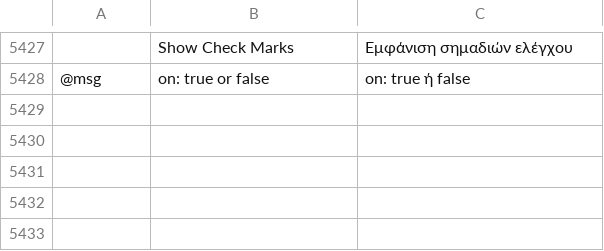
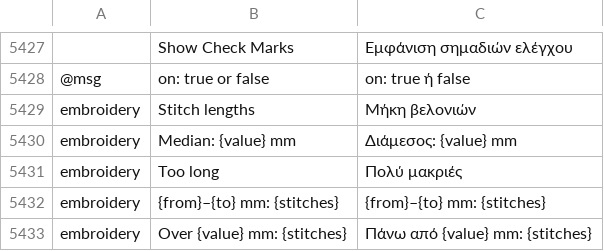
Before and after one commit to przbat-public/vectorcraft-stitch, a TSV file: crates/ui-egui/src/i18n/el.tsv, drawn as a sheet; only a part is shown, gaps mark what is left out; the diff names each change by its address in the sheet, - before the commit and + after, or states it on an @@ line.

```diff
--- a/crates/ui-egui/src/i18n/el.tsv
+++ b/crates/ui-egui/src/i18n/el.tsv
+row 5429: embroidery | Stitch lengths | Μήκη βελονιών
+row 5430: embroidery | Median: {value} mm | Διάμεσος: {value} mm
+row 5431: embroidery | Too long | Πολύ μακριές
+row 5432: embroidery | {from}–{to} mm: {stitches} | {from}–{to} mm: {stitches}
+row 5433: embroidery | Over {value} mm: {stitches} | Πάνω από {value} mm: {stitches}
```
Also changed, not shown: crates/ui-egui/src/i18n/bg.tsv, crates/ui-egui/src/i18n/fr.tsv, 25 other files.
